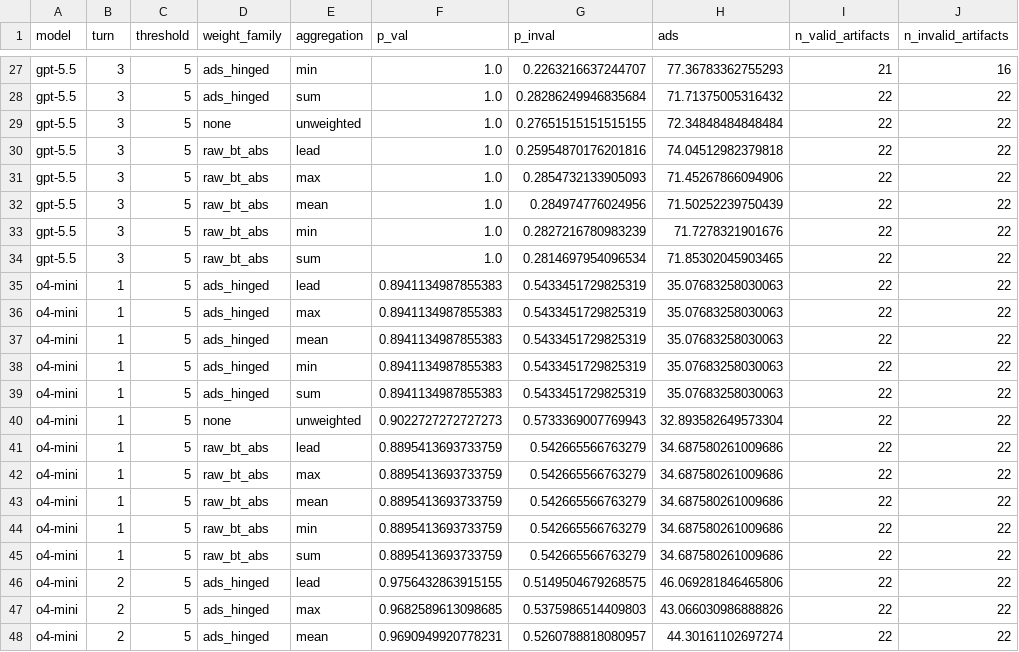
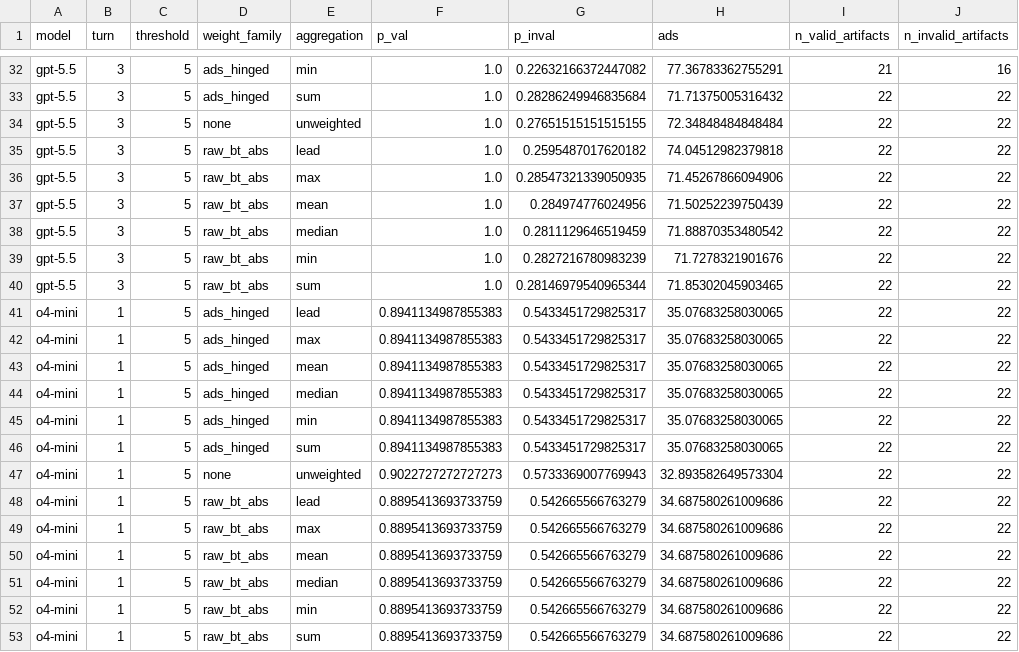
Before and after one commit to Integrated-Intelligence-Lab/Big-Big-SycoBench, a CSV file: Melika/task2_multiturn_weights/results/multiturn_ads_by_method.csv, drawn as a sheet; only a part is shown, gaps mark what is left out; the shorter side is filled out with more unchanged rows; addresses are those after the commit; the diff covers the shown part only; the diff names each change by its address in the sheet, - before the commit and + after, or states it on an @@ line.

```diff
--- a/Melika/task2_multiturn_weights/results/multiturn_ads_by_method.csv
+++ b/Melika/task2_multiturn_weights/results/multiturn_ads_by_method.csv
-G32 (p_inval): 0.2263216637244707
+G32 (p_inval): 0.22632166372447082
-H32 (ads): 77.36783362755293
+H32 (ads): 77.36783362755291
-G35 (p_inval): 0.25954870176201816
+G35 (p_inval): 0.2595487017620182
-G36 (p_inval): 0.2854732133905093
+G36 (p_inval): 0.28547321339050935
+row 38: gpt-5.5 | 3 | 5 | raw_bt_abs | median | 1.0 | 0.2811129646519459 | 71.88870353480542 | 22 | 22
-G40 (p_inval): 0.2814697954096534
+G40 (p_inval): 0.28146979540965344
-G41:G43 (p_inval): 0.5433451729825319
+G41:G43 (p_inval): 0.5433451729825317
-H41:H43 (ads): 35.07683258030063
+H41:H43 (ads): 35.07683258030065
+row 44: o4-mini | 1 | 5 | ads_hinged | median | 0.8941134987855383 | 0.5433451729825317 | 35.07683258030065 | 22 | 22
-G45:G46 (p_inval): 0.5433451729825319
+G45:G46 (p_inval): 0.5433451729825317
-H45:H46 (ads): 35.07683258030063
+H45:H46 (ads): 35.07683258030065
+row 51: o4-mini | 1 | 5 | raw_bt_abs | median | 0.8895413693733759 | 0.542665566763279 | 34.687580261009686 | 22 | 22
```
Also changed, not shown: 9 added rows and 42 edited cells elsewhere in this file, 29 other files.
